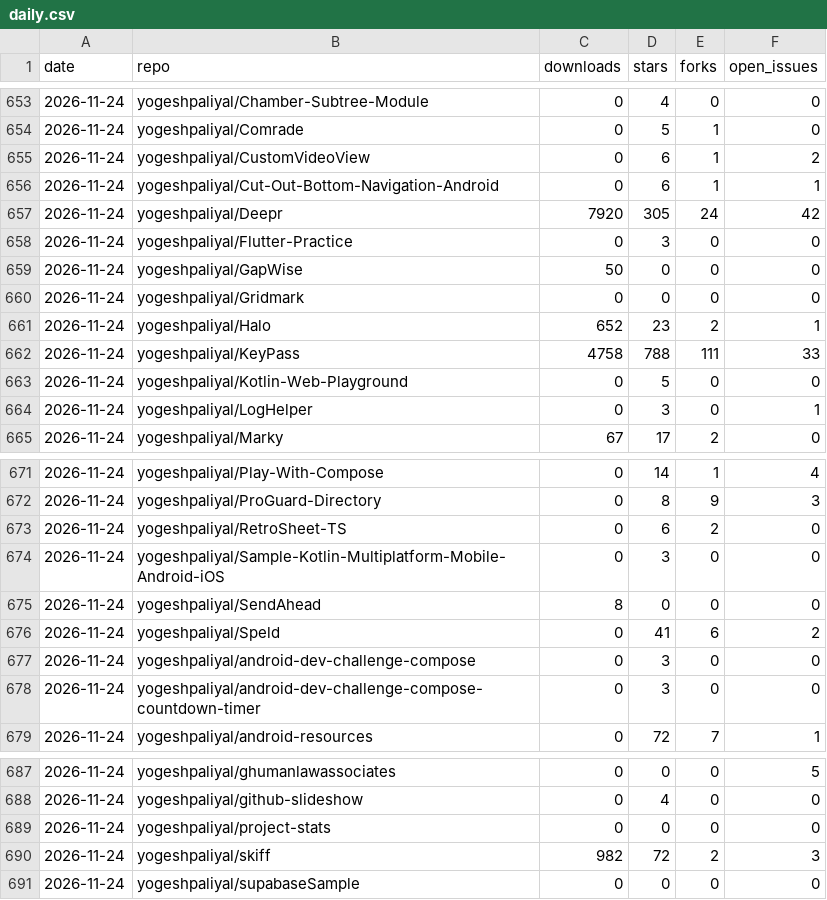
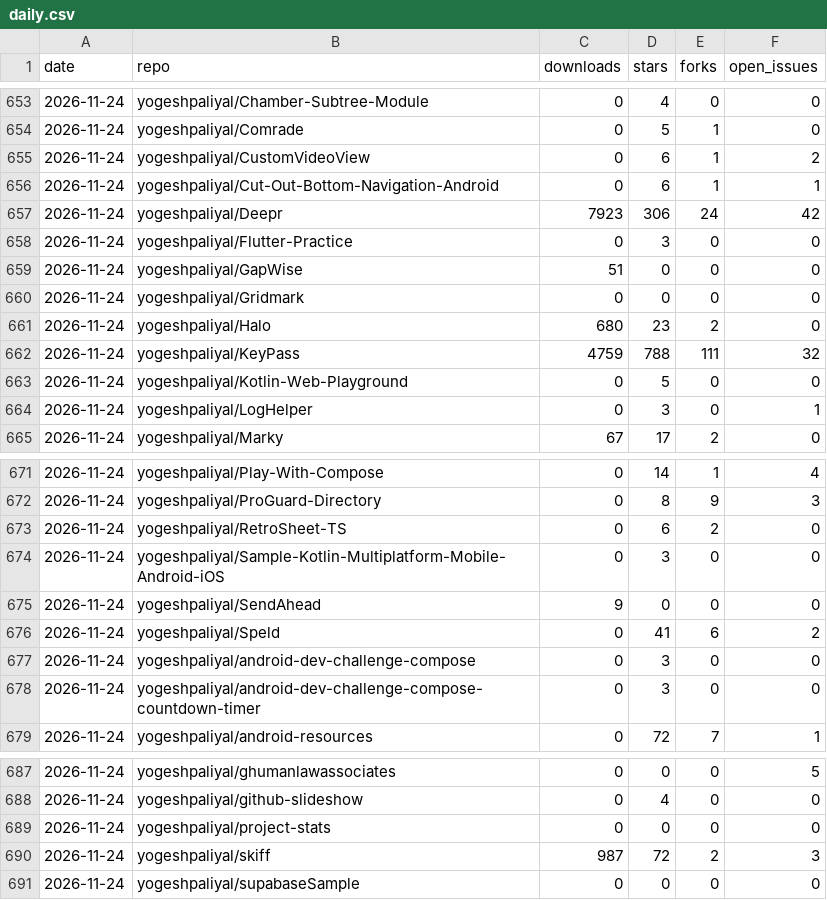
Before and after one commit to yogeshpaliyal/project-stats, a CSV file: daily.csv, drawn as a sheet; only a part is shown, gaps mark what is left out.

```diff
--- a/daily.csv
+++ b/daily.csv
@@ -656,8 +656,8 @@ date,repo,downloads,stars,forks,open_issues
 2026-11-24,yogeshpaliyal/Cut-Out-Bottom-Navigation-Android,0,6,1,1
-2026-11-24,yogeshpaliyal/Deepr,7920,305,24,42
+2026-11-24,yogeshpaliyal/Deepr,7923,306,24,42
 2026-11-24,yogeshpaliyal/Flutter-Practice,0,3,0,0
-2026-11-24,yogeshpaliyal/GapWise,50,0,0,0
+2026-11-24,yogeshpaliyal/GapWise,51,0,0,0
 2026-11-24,yogeshpaliyal/Gridmark,0,0,0,0
-2026-11-24,yogeshpaliyal/Halo,652,23,2,1
-2026-11-24,yogeshpaliyal/KeyPass,4758,788,111,33
+2026-11-24,yogeshpaliyal/Halo,680,23,2,0
+2026-11-24,yogeshpaliyal/KeyPass,4759,788,111,32
 2026-11-24,yogeshpaliyal/Kotlin-Web-Playground,0,5,0,0
@@ -674,3 +674,3 @@ date,repo,downloads,stars,forks,open_issues
 2026-11-24,yogeshpaliyal/Sample-Kotlin-Multiplatform-Mobile-Android-iOS,0,3,0,0
-2026-11-24,yogeshpaliyal/SendAhead,8,0,0,0
+2026-11-24,yogeshpaliyal/SendAhead,9,0,0,0
 2026-11-24,yogeshpaliyal/Speld,0,41,6,2
@@ -689,3 +689,3 @@ date,repo,downloads,stars,forks,open_issues
 2026-11-24,yogeshpaliyal/project-stats,0,0,0,0
-2026-11-24,yogeshpaliyal/skiff,982,72,2,3
+2026-11-24,yogeshpaliyal/skiff,987,72,2,3
 2026-11-24,yogeshpaliyal/supabaseSample,0,0,0,0
```
Also changed, not shown: assets.csv, releases.csv, 11 other files.
